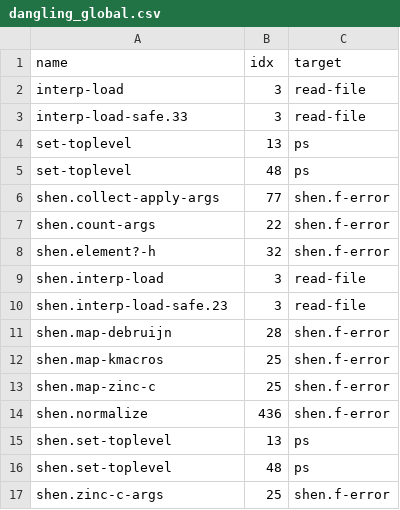
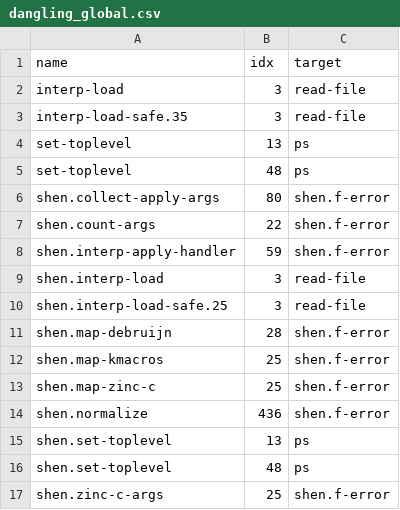
Before and after one commit to fixpoint-linux/shen-meta, a CSV file: tools/bundle-verify/expected/dangling_global.csv, drawn as a sheet.

Commit message:
chore(bundle-verify): refresh snapshot for regenerated bundle + fix allowlist
make bundle regenerated globals.csexp from current source; the phantom
c-tag/c-tag-full prims (stale-bundle-only) are gone, and normalize/
debruijn/kl->zinc closures shifted line indices. Refresh expected/ via
make snapshot to match.

Also fix ALLOWED_PRIMS: it was stale, missing the 4 list-op prims
(append/empty?/reverse/assoc) that the regenerated bundle now inlines as
P (they're genuine C VM prims.def entries from the d540afc list-op work).
This resolves the pre-existing test_real_bundle_no_unknown_prims failure
and the 112 spurious unknown_prim rows. unknown_prim back to 0.

All 10 checks pass; 61 bundle-verify unit tests pass; make test 34/34 and
run-bundle self-hosting + GC stress green.

```diff
--- a/tools/bundle-verify/expected/dangling_global.csv
+++ b/tools/bundle-verify/expected/dangling_global.csv
@@ -2,10 +2,10 @@ name,idx,target
 interp-load,3,read-file
-interp-load-safe.33,3,read-file
+interp-load-safe.35,3,read-file
 set-toplevel,13,ps
 set-toplevel,48,ps
-shen.collect-apply-args,77,shen.f-error
+shen.collect-apply-args,80,shen.f-error
 shen.count-args,22,shen.f-error
-shen.element?-h,32,shen.f-error
+shen.interp-apply-handler,59,shen.f-error
 shen.interp-load,3,read-file
-shen.interp-load-safe.23,3,read-file
+shen.interp-load-safe.25,3,read-file
 shen.map-debruijn,28,shen.f-error
```
Also changed, not shown: tools/bundle-verify/expected/unresolved_call.csv, 3 other files.
